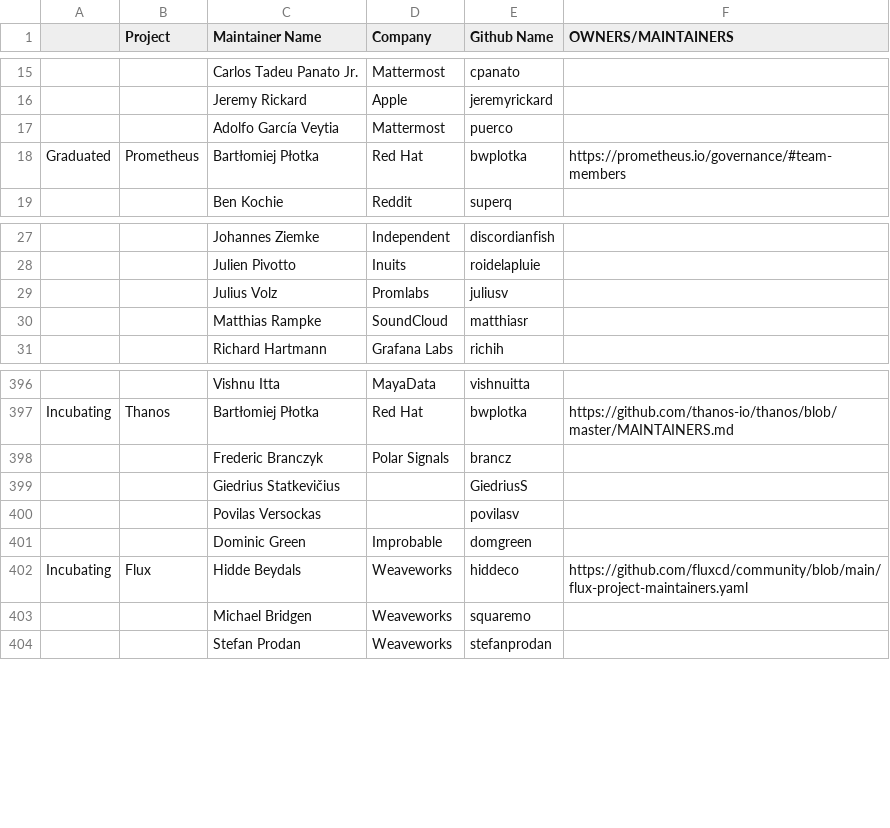
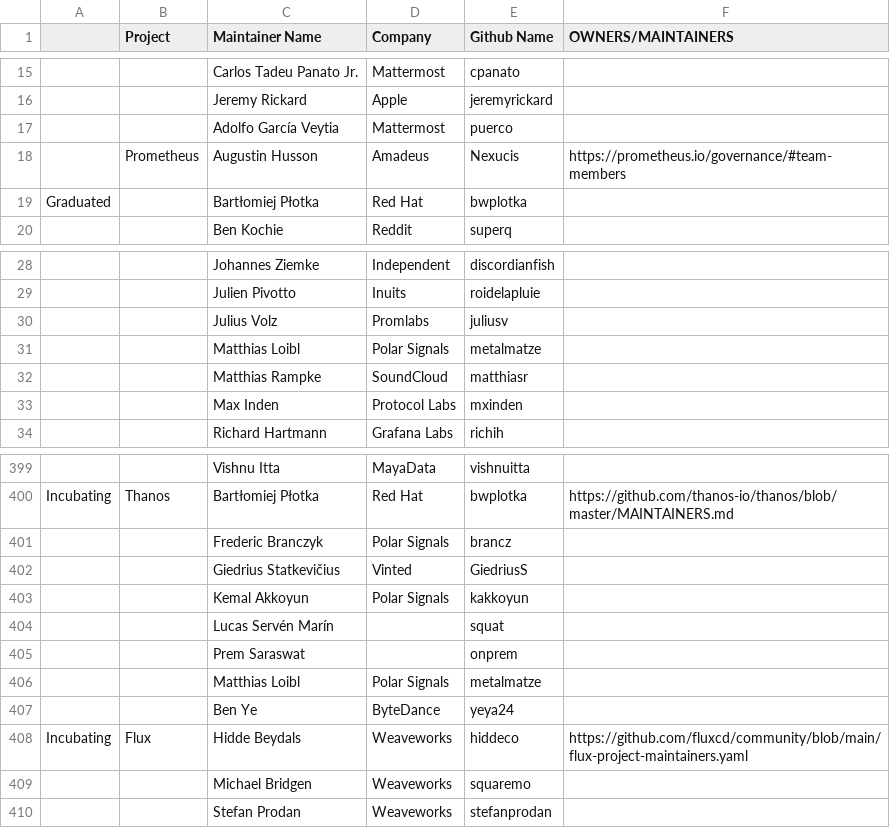
Before and after one commit to cncf/foundation, a CSV file: project-maintainers.csv, drawn as a sheet; only a part is shown, gaps mark what is left out; removed rows and columns are numbered as before the commit, all else as after; the diff names each change by its address in the sheet, - before the commit and + after, or states it on an @@ line.

Commit message:
Update Thanos maintainers and add new Prometheus maintainers too

```diff
--- a/project-maintainers.csv
+++ b/project-maintainers.csv
+row 18:  | Prometheus | Augustin Husson | Amadeus | Nexucis | https://prometheus.io/governance/#team-members
-B19 (Project): Prometheus
+B19 (Project): (empty)
-F19 (OWNERS/MAINTAINERS): https://prometheus.io/governance/#team-members
+F19 (OWNERS/MAINTAINERS): (empty)
+row 31:  |  | Matthias Loibl | Polar Signals | metalmatze
+row 33:  |  | Max Inden | Protocol Labs | mxinden
-D402 (Company): (empty)
+D402 (Company): Vinted
-row 400:  |  | Povilas Versockas |  | povilasv
-row 401:  |  | Dominic Green | Improbable | domgreen
+row 403:  |  | Kemal Akkoyun | Polar Signals | kakkoyun
+row 404:  |  | Lucas Servén Marín |  | squat
+row 405:  |  | Prem Saraswat |  | onprem
+row 406:  |  | Matthias Loibl | Polar Signals | metalmatze
+row 407:  |  | Ben Ye | ByteDance | yeya24
```
